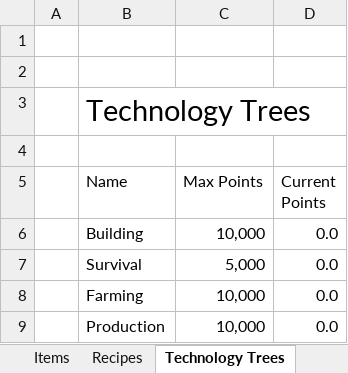
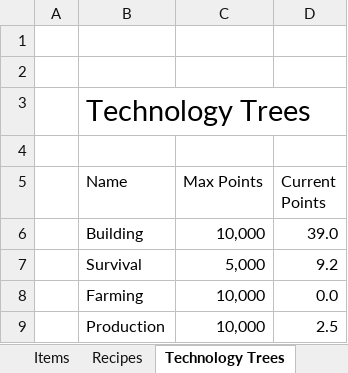
Before and after one commit to NoNamer777/craftsmans-ledger, an Excel workbook: data/medieval_dynasty.xlsx, sheet Technology Trees, drawn as a sheet; values as stored, in another font and other column widths than the file's, no borders; table styles not drawn; the diff names each change by its address in the sheet, - before the commit and + after, or states it on an @@ line.

```diff
--- a/data/medieval_dynasty.xlsx (sheet Technology Trees)
+++ b/data/medieval_dynasty.xlsx (sheet Technology Trees)
-D6 (Current Points): 0.0
+D6 (Current Points): 39.0
-D7 (Current Points): 0.0
+D7 (Current Points): 9.2
-D9 (Current Points): 0.0
+D9 (Current Points): 2.5
```
Also changed, not shown: sheet Recipes, sheet Items.
